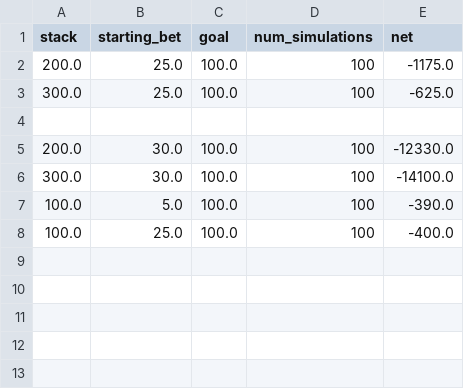
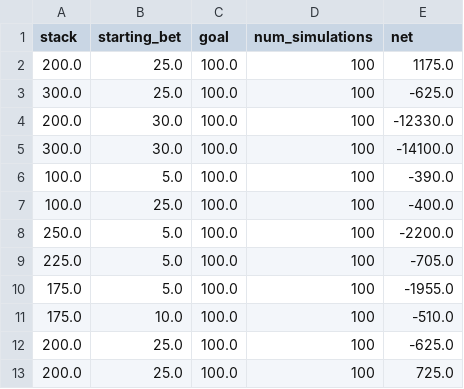
Before and after one commit to tlynch1315/roulette_simulator, a CSV file: results.csv, drawn as a sheet.

Commit message:
added some features, dealt with multiple values at a specific point

```diff
--- a/results.csv
+++ b/results.csv
@@ -1,5 +1,4 @@
 stack,starting_bet,goal,num_simulations,net
-200.0,25.0,100.0,100,-1175.0
+200.0,25.0,100.0,100,1175.0
 300.0,25.0,100.0,100,-625.0
-
 200.0,30.0,100.0,100,-12330.0
@@ -8 +7,7 @@ stack,starting_bet,goal,num_simulations,net
 100.0,25.0,100.0,100,-400.0
+250.0,5.0,100.0,100,-2200.0
+225.0,5.0,100.0,100,-705.0
+175.0,5.0,100.0,100,-1955.0
+175.0,10.0,100.0,100,-510.0
+200.0,25.0,100.0,100,-625.0
+200.0,25.0,100.0,100,725.0
```
Also changed, not shown: 2 other files.
